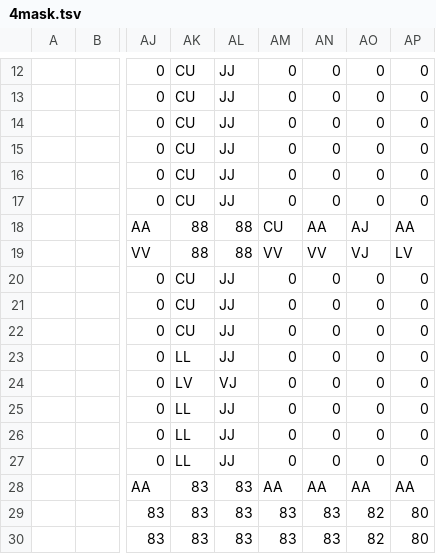
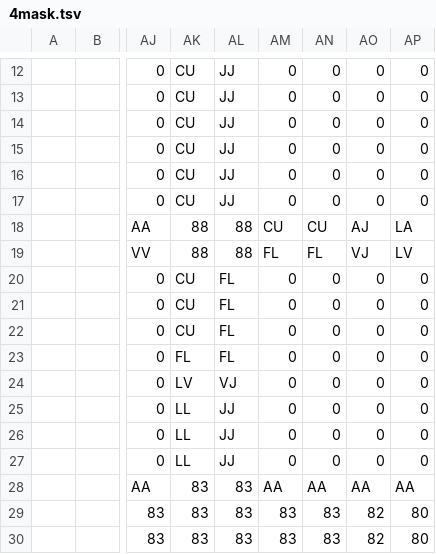
Before and after one commit to dctucker/nimarble, a TSV file: assets/levels/4mask.tsv, drawn as a sheet; only a part is shown, gaps mark what is left out; the diff names each change by its address in the sheet, - before the commit and + after, or states it on an @@ line.

```diff
--- a/assets/levels/4mask.tsv
+++ b/assets/levels/4mask.tsv
-AN18: AA
+AN18: CU
-AP18: AA
+AP18: LA
-AM19: VV
+AM19: FL
-AN19: VV
+AN19: FL
-AL20:AL23: JJ
+AL20:AL23: FL
-AK23: LL
+AK23: FL
```
Also changed, not shown: assets/levels/0.tsv, assets/levels/0mask.tsv, 3 other files.
